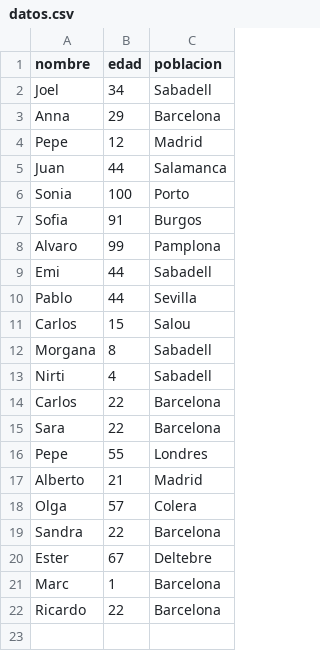
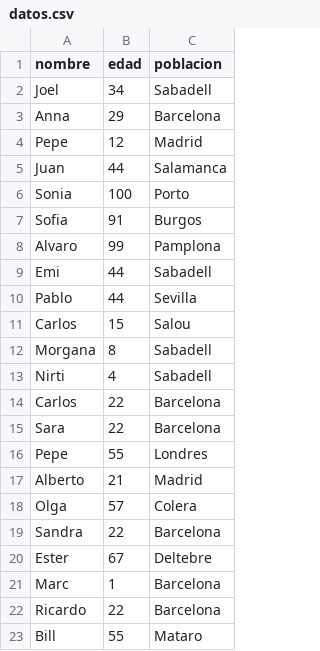
Before and after one commit to oathmind/curso-git-joel, a CSV file: datos.csv, drawn as a sheet.

Commit message:
Add Bill

```diff
--- a/datos.csv
+++ b/datos.csv
@@ -22 +22,2 @@ Marc;1;Barcelona
 Ricardo;22;Barcelona
+Bill;55;Mataro
```
